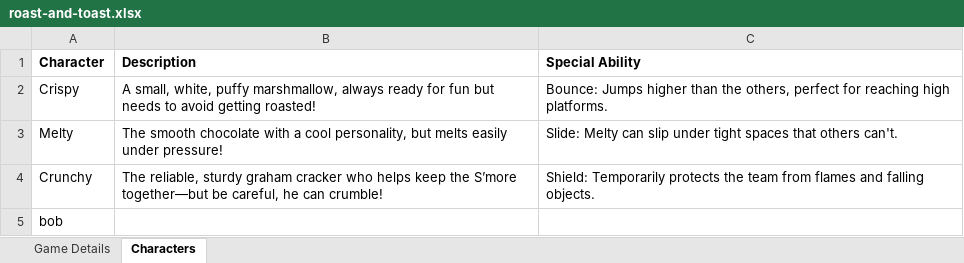
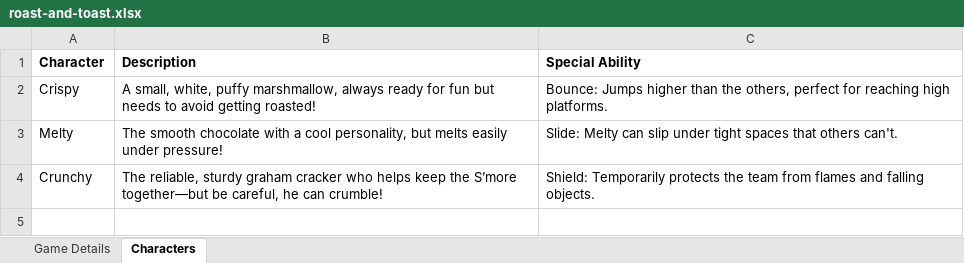
Before and after one commit to eejai42/roast-and-toast, an Excel workbook: roast-and-toast.xlsx, sheet Characters, drawn as a sheet; values as stored, in another font and other column widths than the file's, no borders; the diff names each change by its address in the sheet, - before the commit and + after, or states it on an @@ line.

```diff
--- a/roast-and-toast.xlsx (sheet Characters)
+++ b/roast-and-toast.xlsx (sheet Characters)
-row 5: bob
```
Also changed, not shown: 15 other files.
